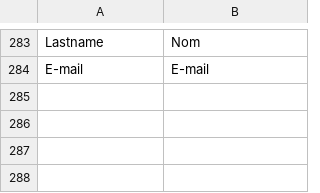
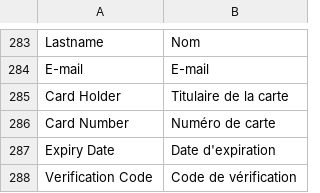
Before and after one commit to mollie/magento2, a CSV file: i18n/fr_FR.csv, drawn as a sheet; only a part is shown, gaps mark what is left out; the diff names each change by its address in the sheet, - before the commit and + after, or states it on an @@ line.

```diff
--- a/i18n/fr_FR.csv
+++ b/i18n/fr_FR.csv
+row 285: Card Holder | Titulaire de la carte
+row 286: Card Number | Numéro de carte
+row 287: Expiry Date | Date d'expiration
+row 288: Verification Code | Code de vérification
```
Also changed, not shown: i18n/de_DE.csv, i18n/en_US.csv, 2 other files.
